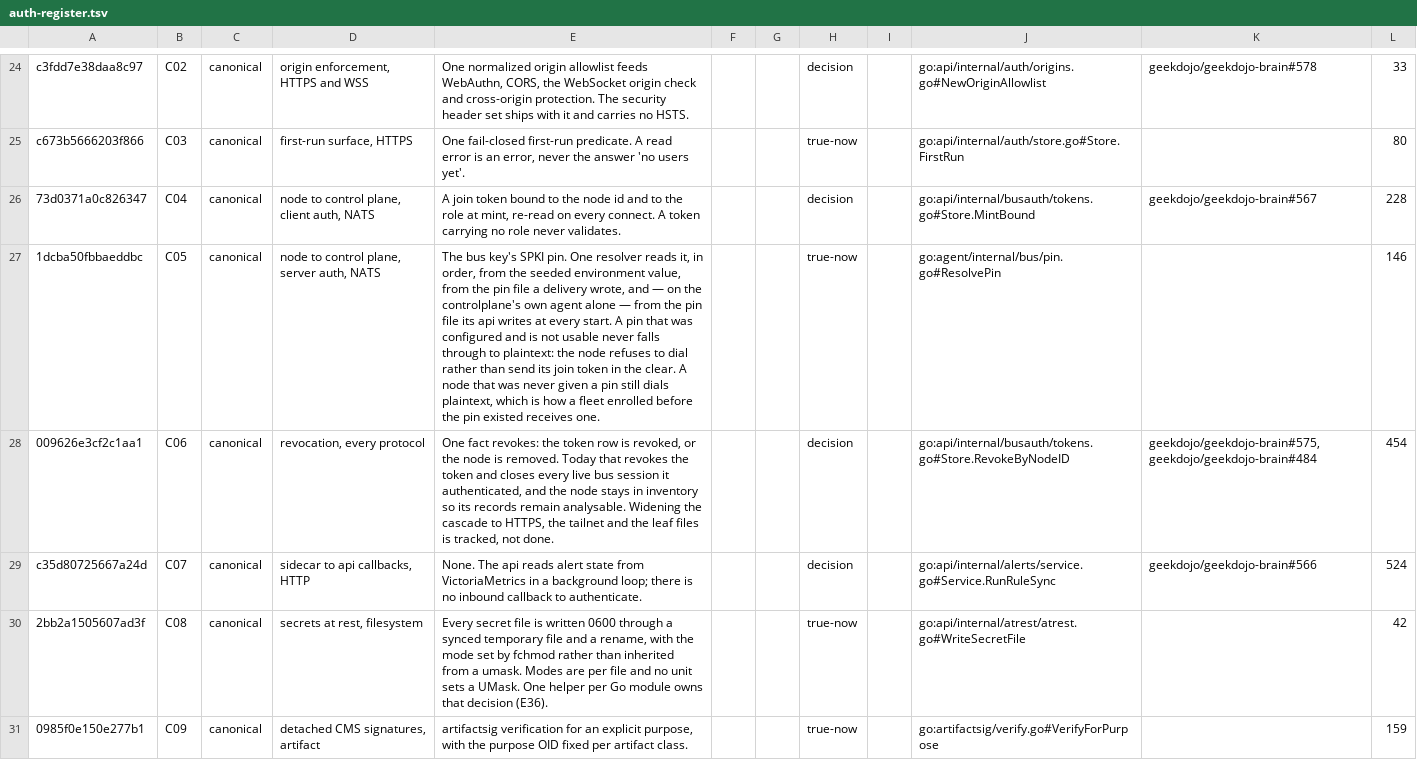
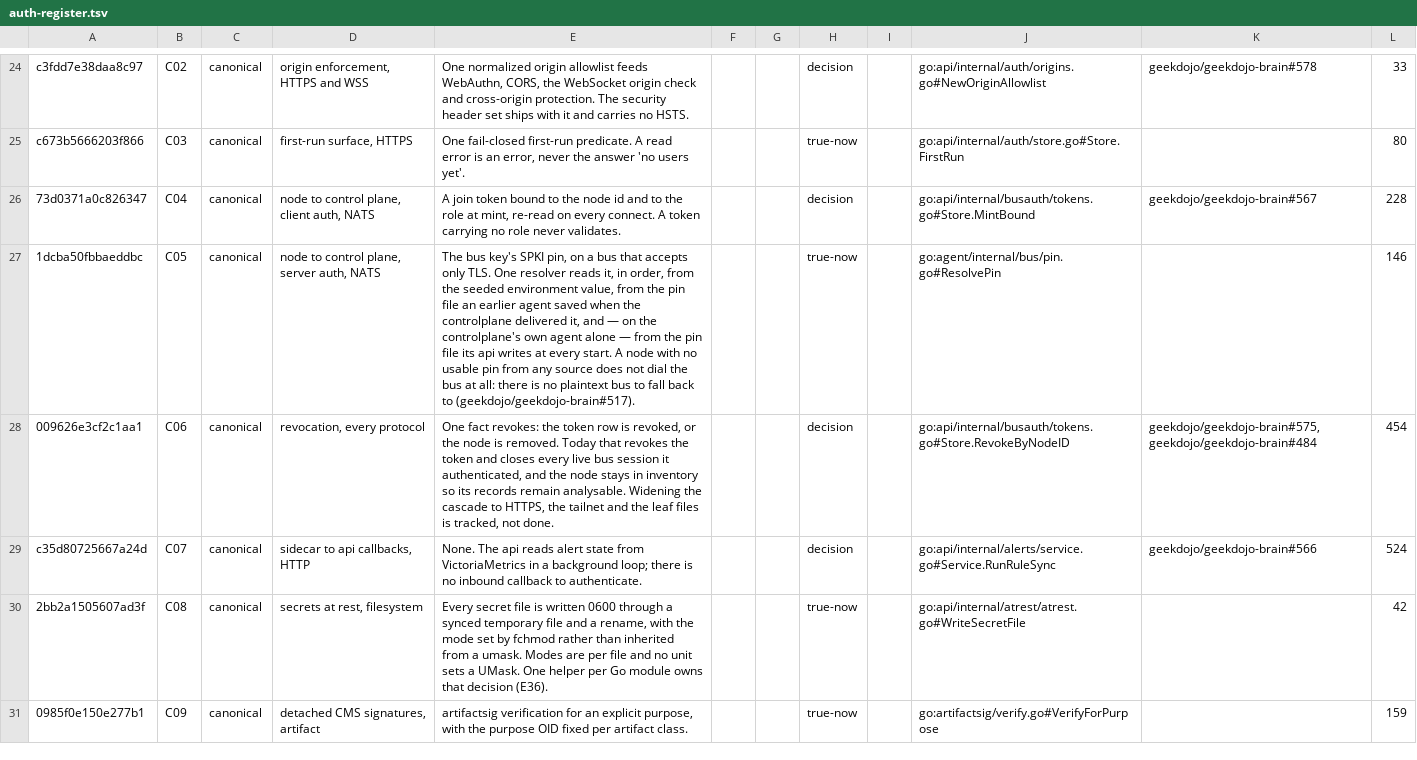
Before and after one commit to geekdojo/rasputin-control-plane, a TSV file: .github/auth-register.tsv, drawn as a sheet; only a part is shown, gaps mark what is left out; the diff covers the shown part only; the diff names each change by its address in the sheet, - before the commit and + after, or states it on an @@ line.

```diff
--- a/.github/auth-register.tsv
+++ b/.github/auth-register.tsv
-E27: …key's SPKI pin. One resolver reads it, in order, from the seeded environment value, from the pin file a delivery wrote, and — on the controlplane's own agent alone — from the pin file its api writes at every start. A pin that was configured and is not usable never falls through to plaintext: the node refuses to dial rather than send its join token in the clear. A node that was never given a pin still dials plaintext, which is how a fleet enrolled before the pin existed receives one.
+E27: …key's SPKI pin, on a bus that accepts only TLS. One resolver reads it, in order, from the seeded environment value, from the pin file an earlier agent saved when the controlplane delivered it, and — on the controlplane's own agent alone — from the pin file its api writes at every start. A node with no usable pin from any source does not dial the bus at all: there is no plaintext bus to fall back to (geekdojo/geekdojo-brain#517).
```
Also changed, not shown: 1 edited cell elsewhere in this file, .github/codeql-register.tsv, .github/sast-register.tsv, 2 other files.
